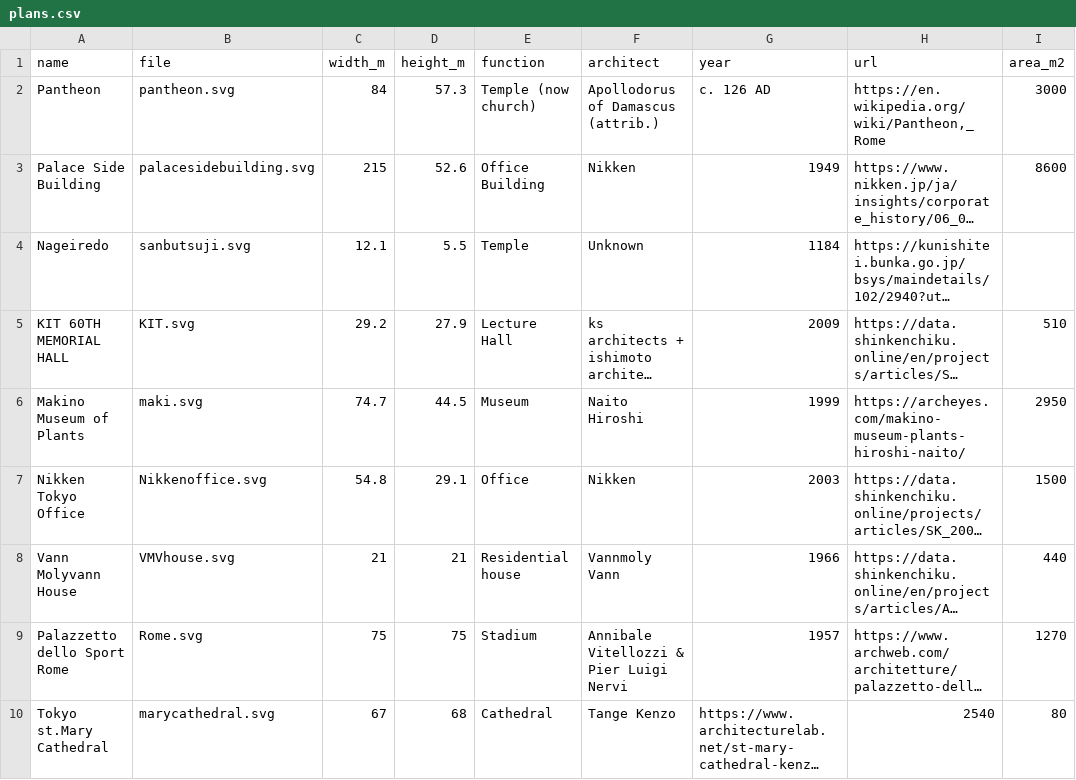
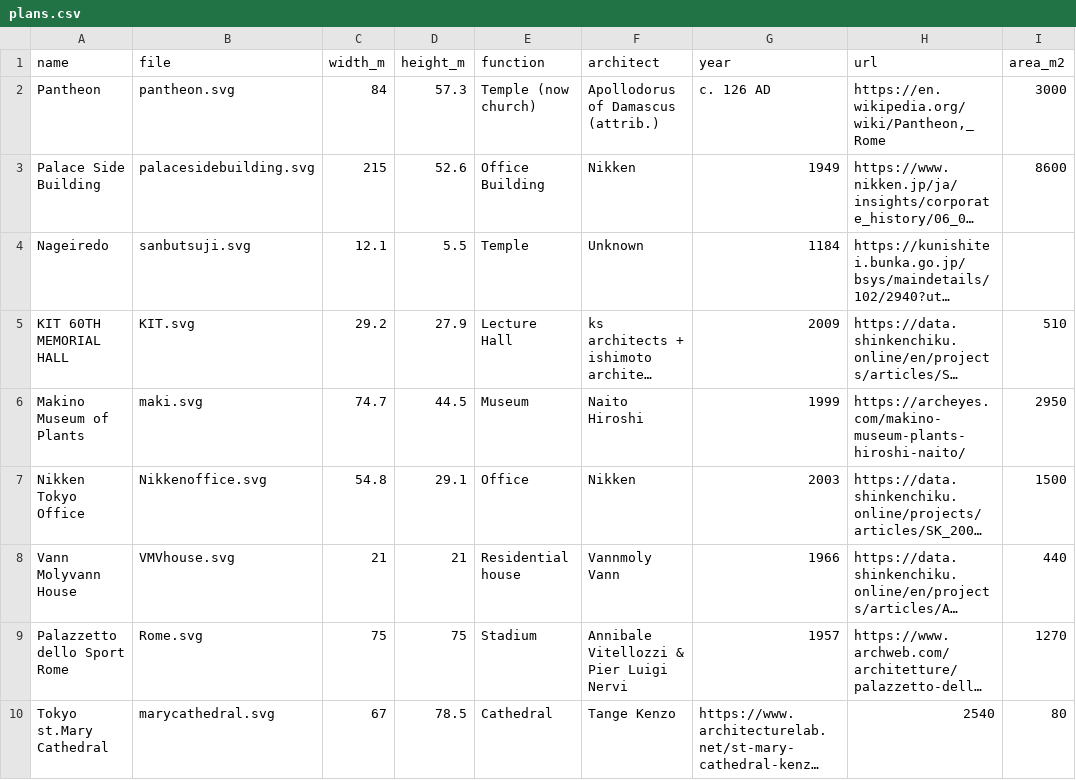
Before and after one commit to tai-desu/ArchitectureAquarium, a CSV file: plans.csv, drawn as a sheet; only a part is shown; long unchanged cells end in …; the diff names each change by its address in the sheet, - before the commit and + after, or states it on an @@ line.

Commit message:
Update plans.csv

```diff
--- a/plans.csv
+++ b/plans.csv
-D10 (height_m): 68
+D10 (height_m): 78.5
```
